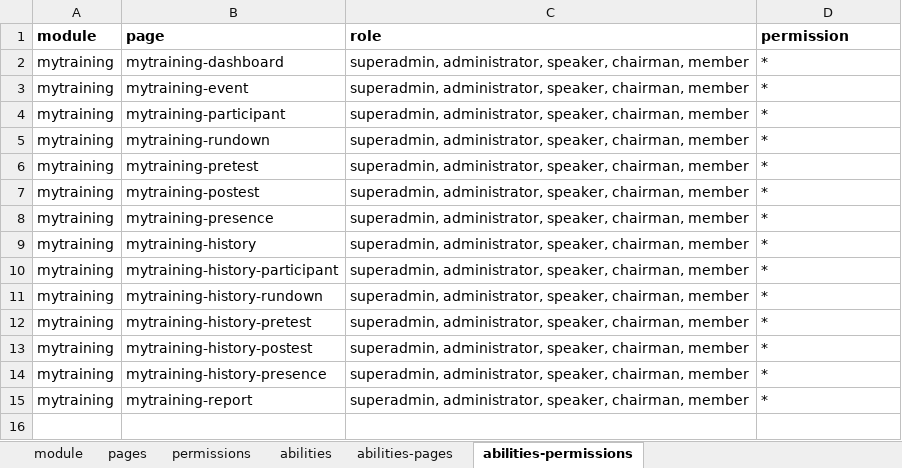
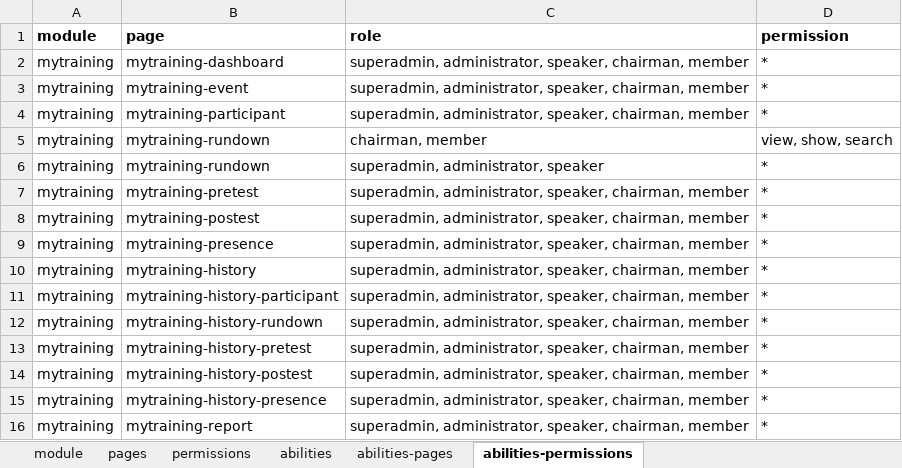
Before and after one commit to siruhay/mod-mytraining, an Excel workbook: database/masters/base-seeder.xlsx, sheet abilities-permissions, drawn as a sheet; values as stored, in another font and other column widths than the file's, no borders; addresses are those after the commit; the diff names each change by its address in the sheet, - before the commit and + after, or states it on an @@ line.

```diff
--- a/database/masters/base-seeder.xlsx (sheet abilities-permissions)
+++ b/database/masters/base-seeder.xlsx (sheet abilities-permissions)
+row 5: mytraining | mytraining-rundown | chairman, member | view, show, search
-C6 (role): superadmin, administrator, speaker, chairman, member
+C6 (role): superadmin, administrator, speaker
```
Also changed, not shown: sheet permissions, 6 other files.
